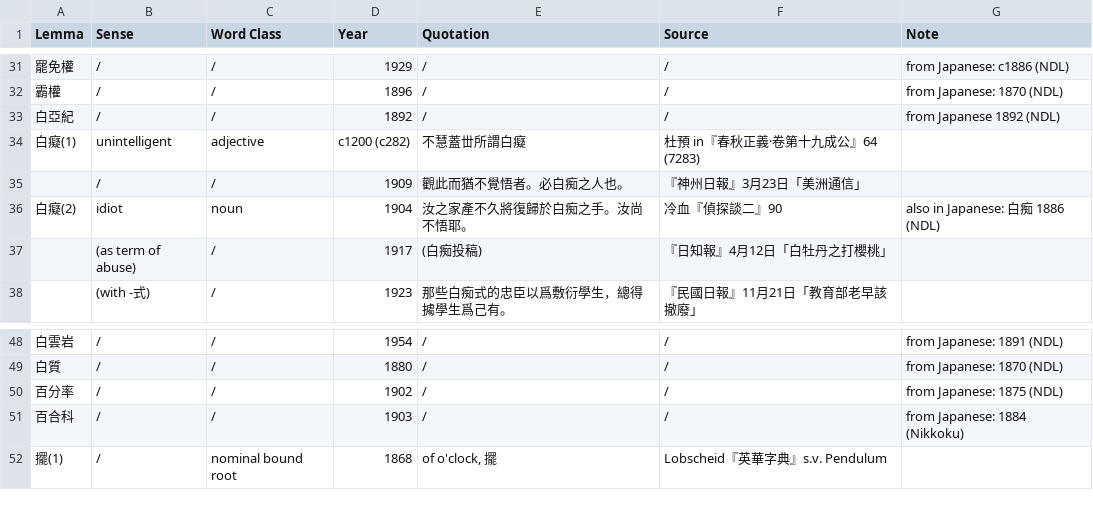
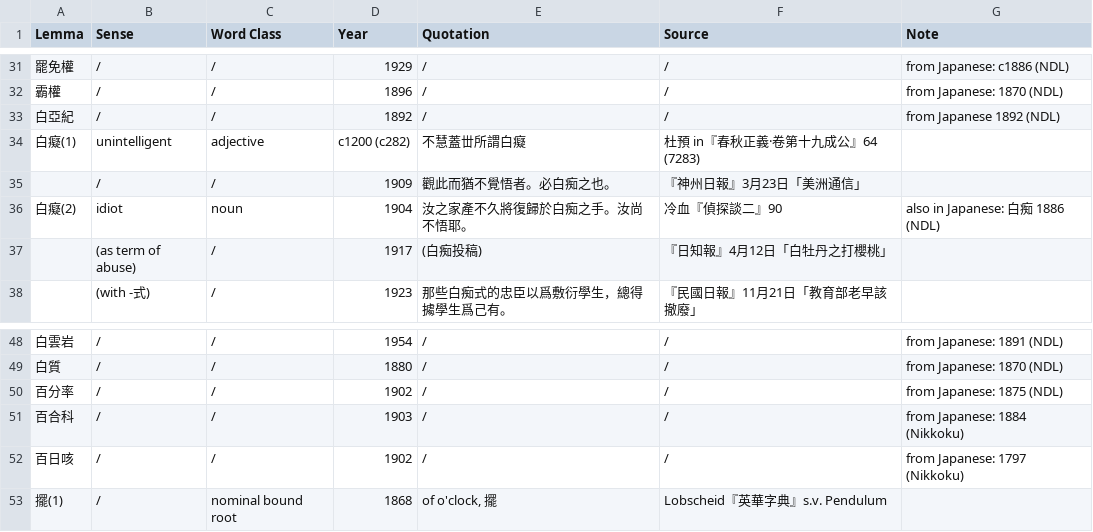
Before and after one commit to t18d/HuangSupplement, a CSV file: supplement.csv, drawn as a sheet; only a part is shown, gaps mark what is left out; the diff names each change by its address in the sheet, - before the commit and + after, or states it on an @@ line.

Commit message:
Add 百日咳
It's going to be difficult to top Nikkoku dating, but as with any word from pre-Meiji period, I think it might be worth checking into Classical Chinese with this one.

```diff
--- a/supplement.csv
+++ b/supplement.csv
-E35 (Quotation): 觀此而猶不覺悟者。必白痴之人也。
+E35 (Quotation): 觀此而猶不覺悟者。必白痴之也。
+row 52: 百日咳 | / | / | 1902 | / | / | from Japanese: 1797 (Nikkoku)
```
